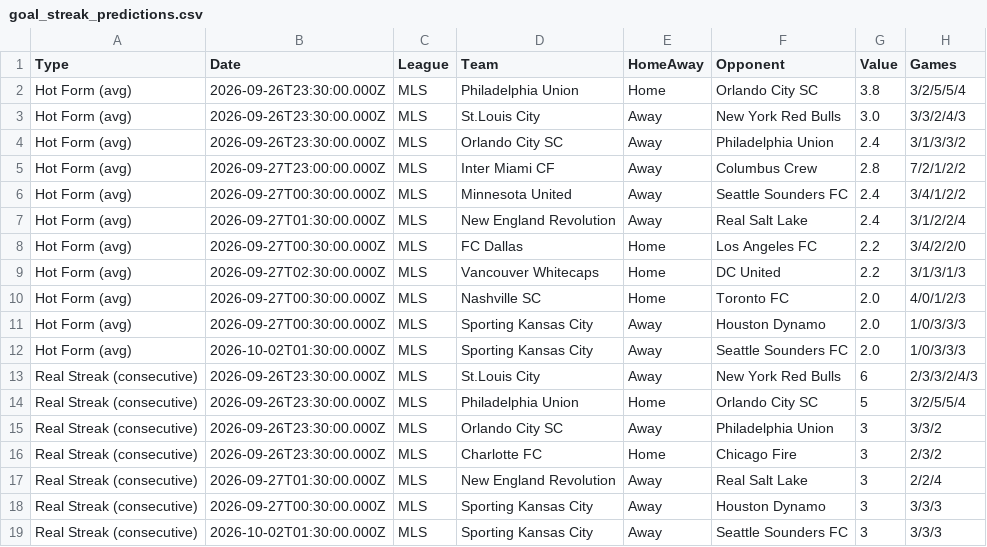
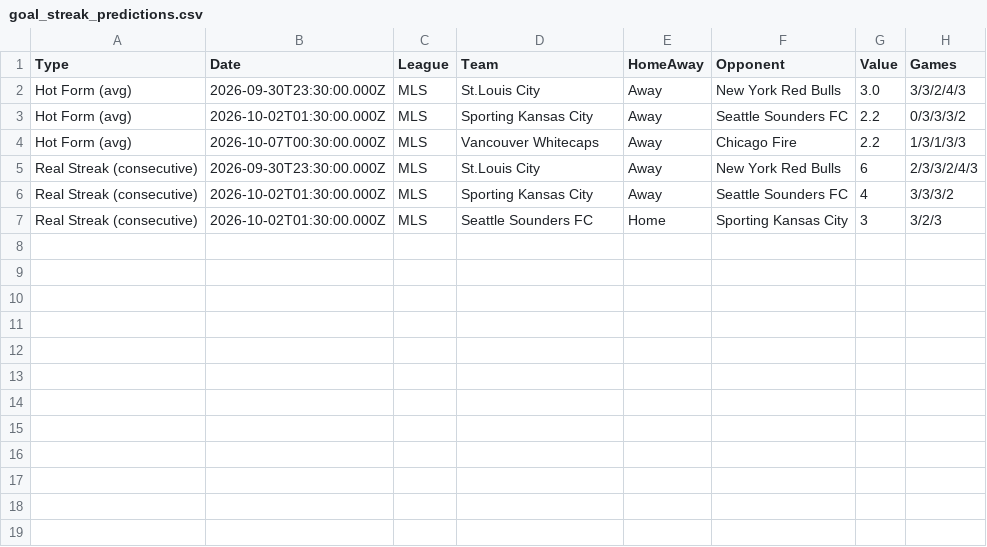
Before and after one commit to niibaboo/SportsIQ, a CSV file: docs/match-iq/scanners/goal_streak/goal_streak_predictions.csv, drawn as a sheet.

```diff
--- a/docs/match-iq/scanners/goal_streak/goal_streak_predictions.csv
+++ b/docs/match-iq/scanners/goal_streak/goal_streak_predictions.csv
@@ -1,19 +1,7 @@
 Type,Date,League,Team,HomeAway,Opponent,Value,Games
-Hot Form (avg),2026-09-26T23:30:00.000Z,MLS,Philadelphia Union,Home,Orlando City SC,3.8,3/2/5/5/4
-Hot Form (avg),2026-09-26T23:30:00.000Z,MLS,St.Louis City,Away,New York Red Bulls,3.0,3/3/2/4/3
-Hot Form (avg),2026-09-26T23:30:00.000Z,MLS,Orlando City SC,Away,Philadelphia Union,2.4,3/1/3/3/2
-Hot Form (avg),2026-09-27T23:00:00.000Z,MLS,Inter Miami CF,Away,Columbus Crew,2.8,7/2/1/2/2
-Hot Form (avg),2026-09-27T00:30:00.000Z,MLS,Minnesota United,Away,Seattle Sounders FC,2.4,3/4/1/2/2
-Hot Form (avg),2026-09-27T01:30:00.000Z,MLS,New England Revolution,Away,Real Salt Lake,2.4,3/1/2/2/4
-Hot Form (avg),2026-09-27T00:30:00.000Z,MLS,FC Dallas,Home,Los Angeles FC,2.2,3/4/2/2/0
-Hot Form (avg),2026-09-27T02:30:00.000Z,MLS,Vancouver Whitecaps,Home,DC United,2.2,3/1/3/1/3
-Hot Form (avg),2026-09-27T00:30:00.000Z,MLS,Nashville SC,Home,Toronto FC,2.0,4/0/1/2/3
-Hot Form (avg),2026-09-27T00:30:00.000Z,MLS,Sporting Kansas City,Away,Houston Dynamo,2.0,1/0/3/3/3
-Hot Form (avg),2026-10-02T01:30:00.000Z,MLS,Sporting Kansas City,Away,Seattle Sounders FC,2.0,1/0/3/3/3
-Real Streak (consecutive),2026-09-26T23:30:00.000Z,MLS,St.Louis City,Away,New York Red Bulls,6,2/3/3/2/4/3
-Real Streak (consecutive),2026-09-26T23:30:00.000Z,MLS,Philadelphia Union,Home,Orlando City SC,5,3/2/5/5/4
-Real Streak (consecutive),2026-09-26T23:30:00.000Z,MLS,Orlando City SC,Away,Philadelphia Union,3,3/3/2
-Real Streak (consecutive),2026-09-26T23:30:00.000Z,MLS,Charlotte FC,Home,Chicago Fire,3,2/3/2
-Real Streak (consecutive),2026-09-27T01:30:00.000Z,MLS,New England Revolution,Away,Real Salt Lake,3,2/2/4
-Real Streak (consecutive),2026-09-27T00:30:00.000Z,MLS,Sporting Kansas City,Away,Houston Dynamo,3,3/3/3
-Real Streak (consecutive),2026-10-02T01:30:00.000Z,MLS,Sporting Kansas City,Away,Seattle Sounders FC,3,3/3/3
+Hot Form (avg),2026-09-30T23:30:00.000Z,MLS,St.Louis City,Away,New York Red Bulls,3.0,3/3/2/4/3
+Hot Form (avg),2026-10-02T01:30:00.000Z,MLS,Sporting Kansas City,Away,Seattle Sounders FC,2.2,0/3/3/3/2
+Hot Form (avg),2026-10-07T00:30:00.000Z,MLS,Vancouver Whitecaps,Away,Chicago Fire,2.2,1/3/1/3/3
+Real Streak (consecutive),2026-09-30T23:30:00.000Z,MLS,St.Louis City,Away,New York Red Bulls,6,2/3/3/2/4/3
+Real Streak (consecutive),2026-10-02T01:30:00.000Z,MLS,Sporting Kansas City,Away,Seattle Sounders FC,4,3/3/3/2
+Real Streak (consecutive),2026-10-02T01:30:00.000Z,MLS,Seattle Sounders FC,Home,Sporting Kansas City,3,3/2/3
```
Also changed, not shown: docs/match-iq/match_iq_predictions.csv, docs/match-iq/scanners/corners/corners_predictions.csv, 18 other files.
